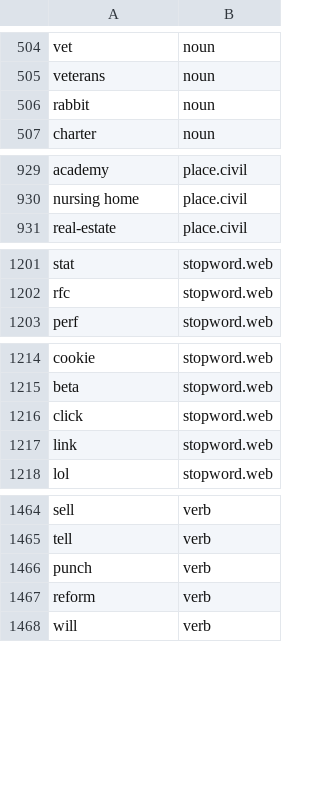
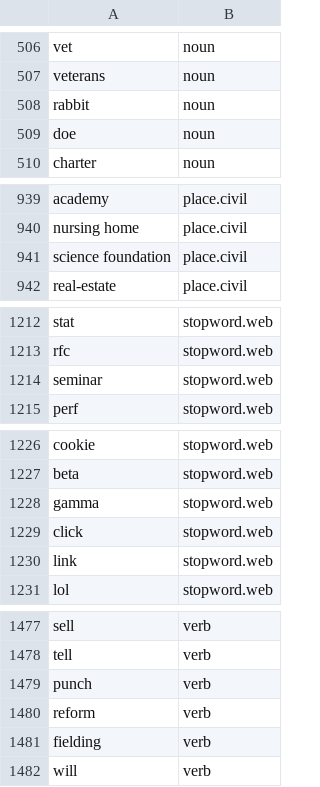
Before and after one commit to OpenSextant/Xponents, a CSV file: solr/gazetteer/conf/filters/non-placenames.csv, drawn as a sheet; only a part is shown, gaps mark what is left out; the diff covers the shown part only; the diff names each change by its address in the sheet, - before the commit and + after, or states it on an @@ line.

```diff
--- a/solr/gazetteer/conf/filters/non-placenames.csv
+++ b/solr/gazetteer/conf/filters/non-placenames.csv
+row 509: doe | noun
+row 941: science foundation | place.civil
+row 1214: seminar | stopword.web
+row 1228: gamma | stopword.web
+row 1481: fielding | verb
```
Also changed, not shown: 9 added rows elsewhere in this file, solr/gazetteer/conf/filters/non-placenames,acronym.csv.
